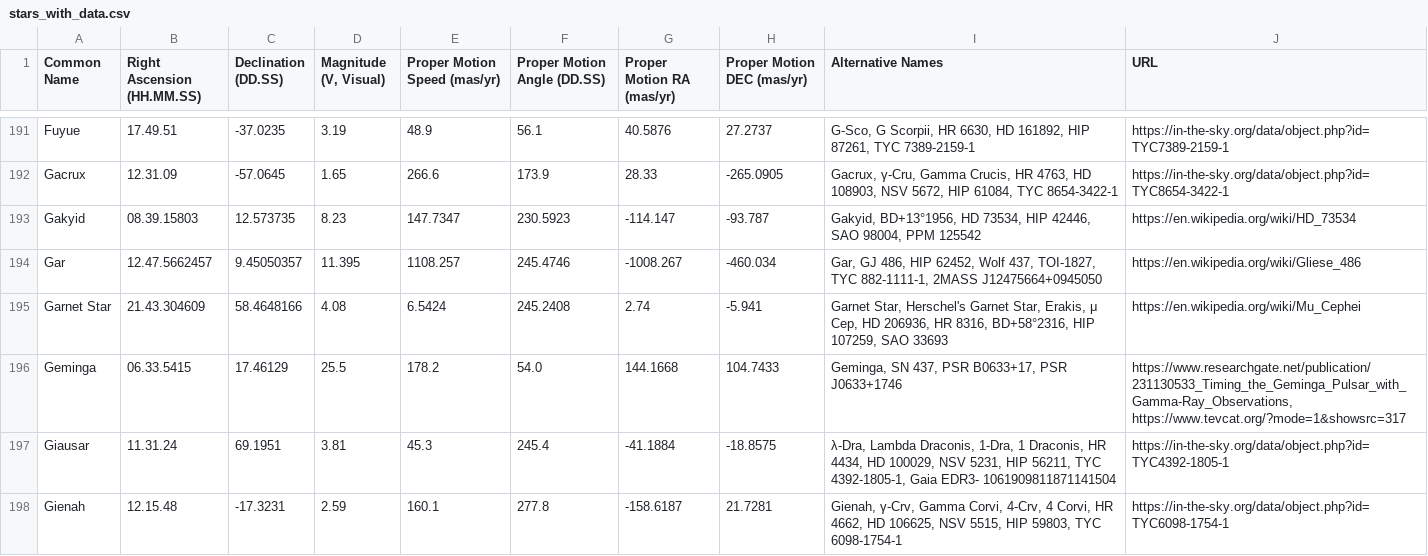
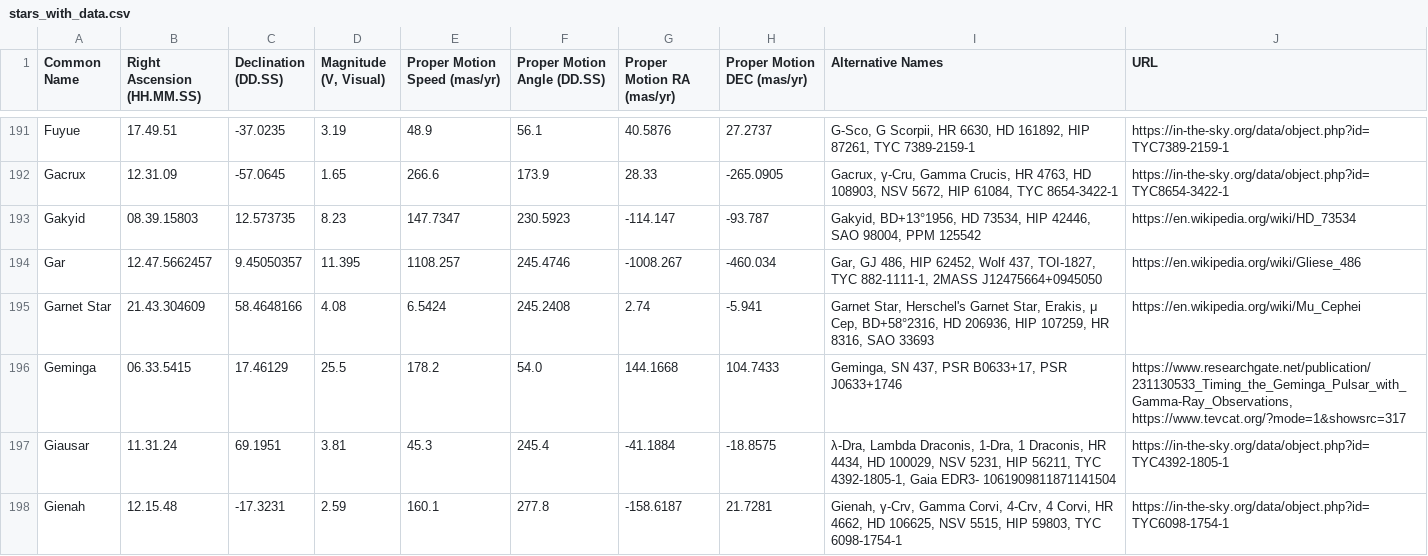
Before and after one commit to cyschneck/Star-Chart-Spherical-Projection, a CSV file: star_chart_spherical_projection/data/stars_with_data.csv, drawn as a sheet; only a part is shown, gaps mark what is left out.

Commit message:
update star data

```diff
--- a/star_chart_spherical_projection/data/stars_with_data.csv
+++ b/star_chart_spherical_projection/data/stars_with_data.csv
@@ -194,3 +194,3 @@ Gakyid,08.39.15803,12.573735,8.23,147.7347,230.5923,-114.147,-93.787,"Gakyid, BD
 Gar,12.47.5662457,9.45050357,11.395,1108.257,245.4746,-1008.267,-460.034,"Gar, GJ 486, HIP 62452, Wolf 437, TOI-1827, TYC 882-1111-1, 2MASS J12475664+0945050",https://en.wikipedia.org/wiki/Gliese_486
-Garnet Star,21.43.304609,58.4648166,4.08,6.5424,245.2408,2.74,-5.941,"Garnet Star, Herschel's Garnet Star, Erakis, μ Cep, HD 206936, HR 8316, BD+58°2316, HIP 107259, SAO 33693",https://en.wikipedia.org/wiki/Mu_Cephei
+Garnet Star,21.43.304609,58.4648166,4.08,6.5424,245.2408,2.74,-5.941,"Garnet Star, Herschel's Garnet Star, Erakis, μ Cep, BD+58°2316, HD 206936, HIP 107259, HR 8316, SAO 33693",https://en.wikipedia.org/wiki/Mu_Cephei
 Geminga,06.33.5415,17.46129,25.5,178.2,54.0,144.1668,104.7433,"Geminga, SN 437, PSR B0633+17, PSR J0633+1746","https://www.researchgate.net/publication/231130533_Timing_the_Geminga_Pulsar_with_Gamma-Ray_Observations, https://www.tevcat.org/?mode=1&showsrc=317"
```
